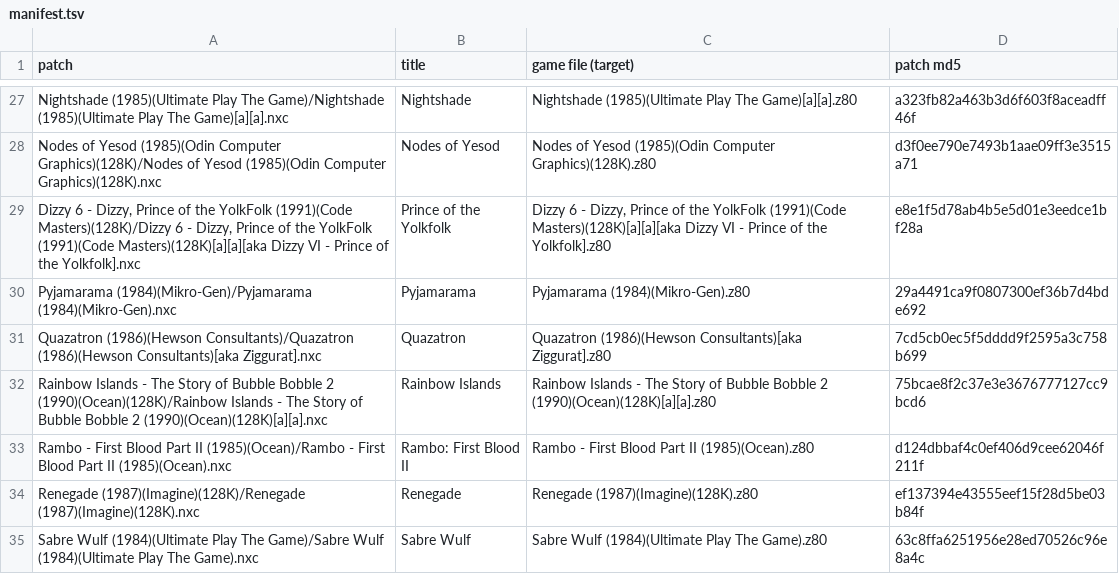
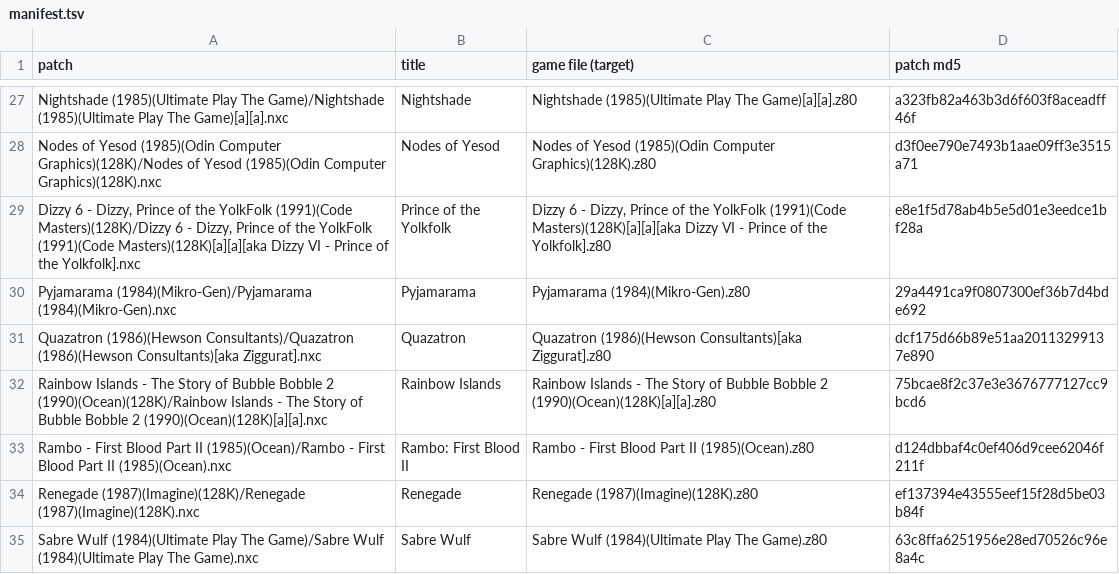
Before and after one commit to jattree/nxc, a TSV file: patches/manifest.tsv, drawn as a sheet; only a part is shown, gaps mark what is left out.

Commit message:
feat: Quazatron 1.2
Droids in front of and behind each other as in the original (1.1 drew overlaps the wrong way
round); fewer black strips at the view's edge; Centred view now within 2% of the original's
pace; droids and shots glide between the game's updates in Centred view; fewer missed
interrupts. A new option, Space also fires, adds SPACE to the game's own cursor-key controls.
All options can be on together (Centred view turns Smooth scrolling on), which needs the
updated .NEXCLASH loader.

Known issues: in Centred view a few edge pixels can show undrawn areas in about 1 frame in 18;
the camera still wobbles 0.6 to 1.5 px on steady walks; hardware untested.

```diff
--- a/patches/manifest.tsv
+++ b/patches/manifest.tsv
@@ -30,3 +30,3 @@ Dizzy 6 - Dizzy, Prince of the YolkFolk (1991)(Code Masters)(128K)/Dizzy 6 - Diz
 Pyjamarama (1984)(Mikro-Gen)/Pyjamarama (1984)(Mikro-Gen).nxc	Pyjamarama	Pyjamarama (1984)(Mikro-Gen).z80	29a4491ca9f0807300ef36b7d4bde692
-Quazatron (1986)(Hewson Consultants)/Quazatron (1986)(Hewson Consultants)[aka Ziggurat].nxc	Quazatron	Quazatron (1986)(Hewson Consultants)[aka Ziggurat].z80	7cd5cb0ec5f5dddd9f2595a3c758b699
+Quazatron (1986)(Hewson Consultants)/Quazatron (1986)(Hewson Consultants)[aka Ziggurat].nxc	Quazatron	Quazatron (1986)(Hewson Consultants)[aka Ziggurat].z80	dcf175d66b89e51aa20113299137e890
 Rainbow Islands - The Story of Bubble Bobble 2 (1990)(Ocean)(128K)/Rainbow Islands - The Story of Bubble Bobble 2 (1990)(Ocean)(128K)[a][a].nxc	Rainbow Islands	Rainbow Islands - The Story of Bubble Bobble 2 (1990)(Ocean)(128K)[a][a].z80	75bcae8f2c37e3e3676777127cc9bcd6
```
Also changed, not shown: 2 other files.
